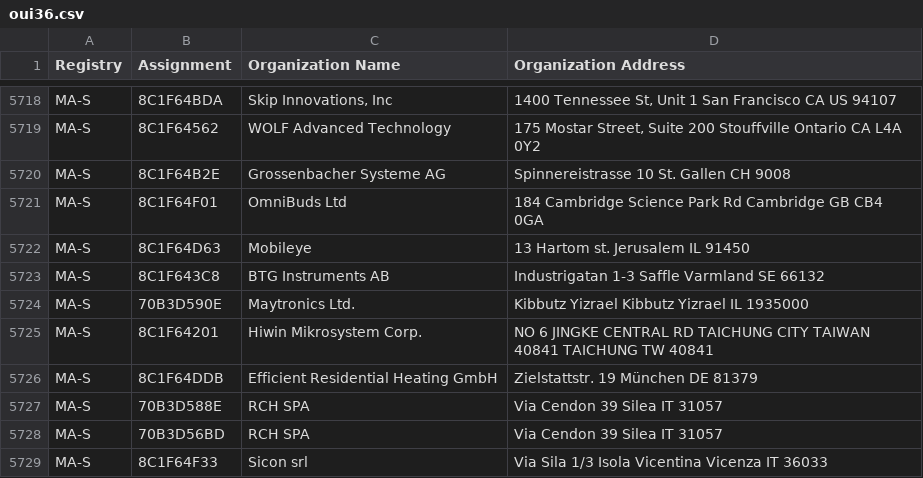
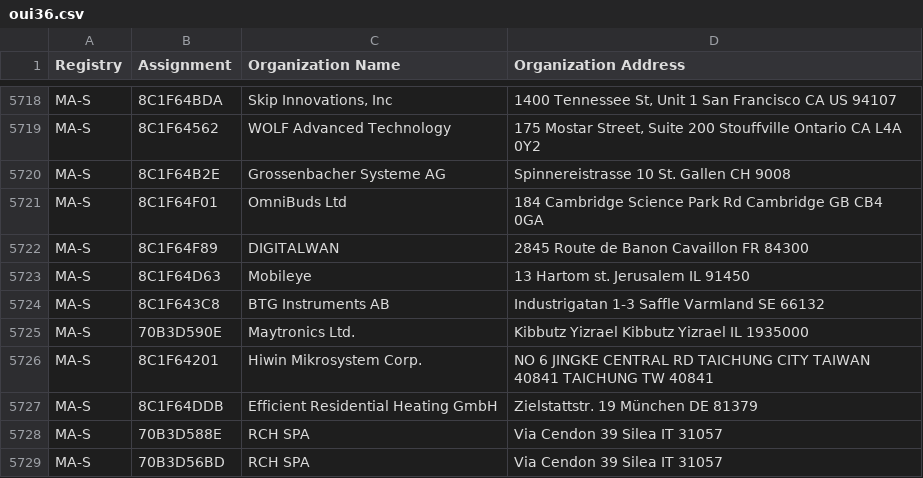
Before and after one commit to runZeroInc/mac-tracker, a CSV file: data/ieee/oui36.csv, drawn as a sheet; only a part is shown, gaps mark what is left out; the shorter side is filled out with more unchanged rows.

Commit message:
Auto: Update files from IEEE

```diff
--- a/data/ieee/oui36.csv
+++ b/data/ieee/oui36.csv
@@ -5721,2 +5721,3 @@ MA-S,8C1F64B2E,Grossenbacher Systeme AG,Spinnereistrasse 10 St. Gallen  CH 9008
 MA-S,8C1F64F01,OmniBuds Ltd,184 Cambridge Science Park Rd Cambridge  GB CB4 0GA
+MA-S,8C1F64F89,DIGITALWAN,2845 Route de Banon Cavaillon  FR 84300
 MA-S,8C1F64D63,Mobileye,13 Hartom st. Jerusalem  IL 91450
```
Also changed, not shown: 4 other files.
